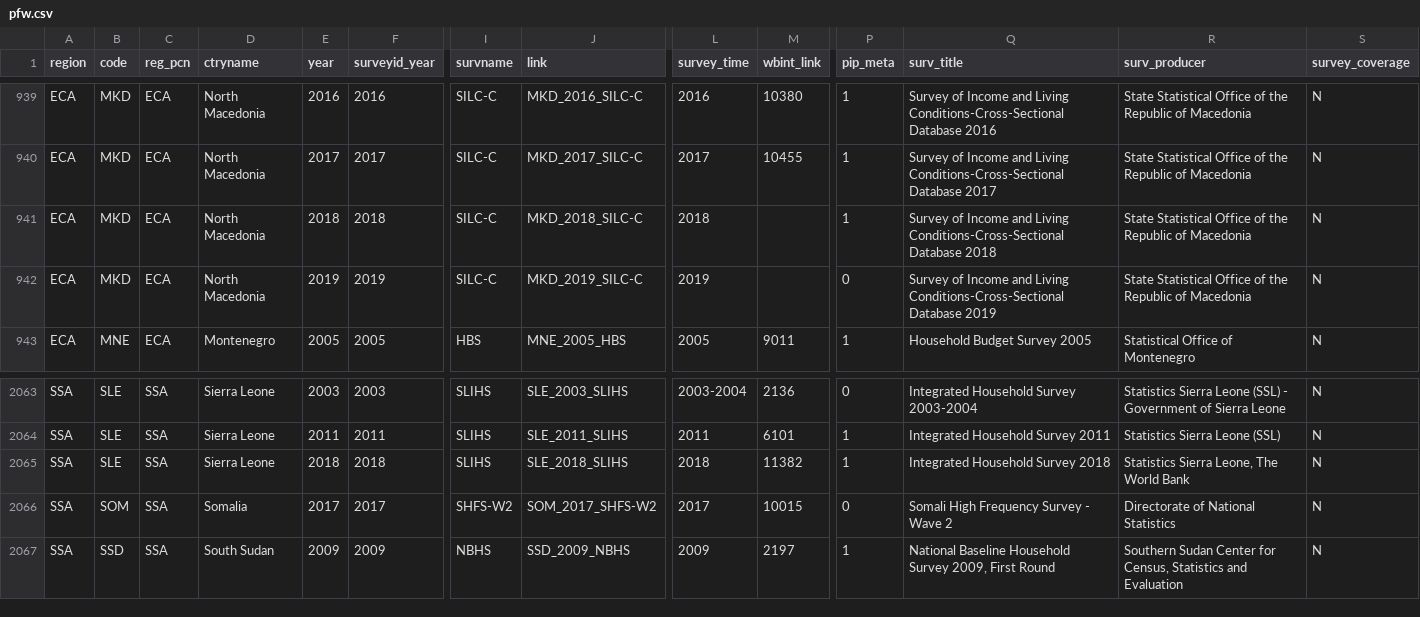
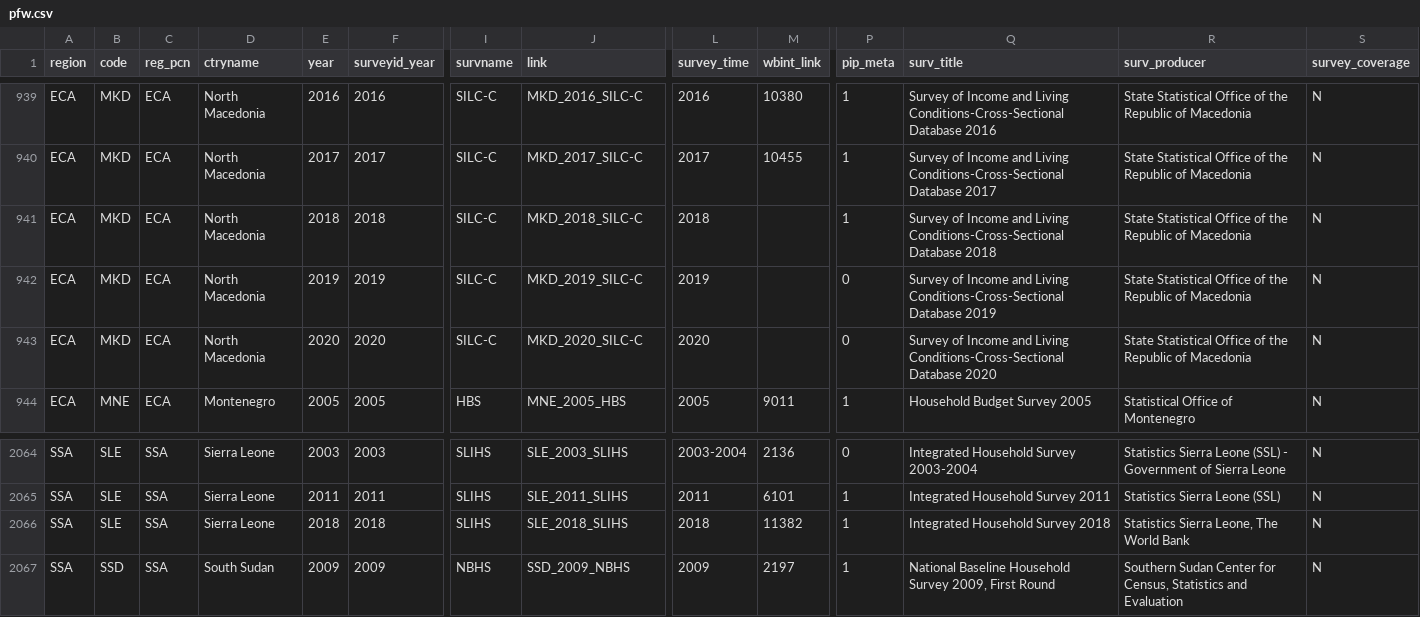
Before and after one commit to PIP-Technical-Team/aux_pfw, a CSV file: pfw.csv, drawn as a sheet; only a part is shown, gaps mark what is left out; removed rows and columns are numbered as before the commit, all else as after; rows hold the shown columns only; the diff names each change by its address in the sheet, - before the commit and + after, or states it on an @@ line.

```diff
--- a/pfw.csv
+++ b/pfw.csv
+row 943: ECA | MKD | ECA | North Macedonia | 2020 | 2020 | SILC-C | MKD_2020_SILC-C | 2020 |  | 0 | Survey of Income and Living Conditions-Cross-Sectional Database 2020 | State Statistical Office of the Republic of Macedonia | N
-row 2066: SSA | SOM | SSA | Somalia | 2017 | 2017 | SHFS-W2 | SOM_2017_SHFS-W2 | 2017 | 10015 | 0 | Somali High Frequency Survey - Wave 2 | Directorate of National Statistics | N
```
Also changed, not shown: 2 other files.
